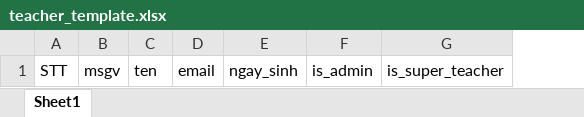
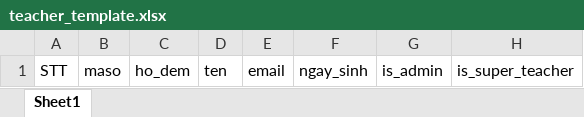
Before and after one commit to Mio1710/doan_fe, an Excel workbook: public/files/teacher_template.xlsx, sheet Sheet1, drawn as a sheet; values as stored, in another font and other column widths than the file's, no borders; removed rows and columns are numbered as before the commit, all else as after; the diff names each change by its address in the sheet, - before the commit and + after, or states it on an @@ line.

```diff
--- a/public/files/teacher_template.xlsx (sheet Sheet1)
+++ b/public/files/teacher_template.xlsx (sheet Sheet1)
-column B, row 1: msgv
+column B, row 1: maso
+column C, row 1: ho_dem
```
Also changed, not shown: 20 other files.
